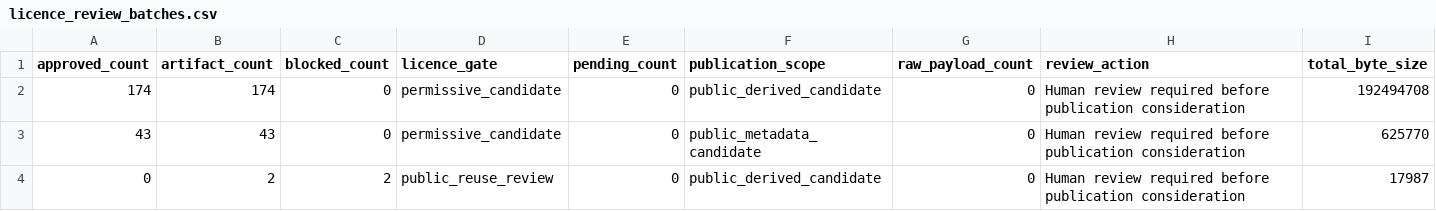
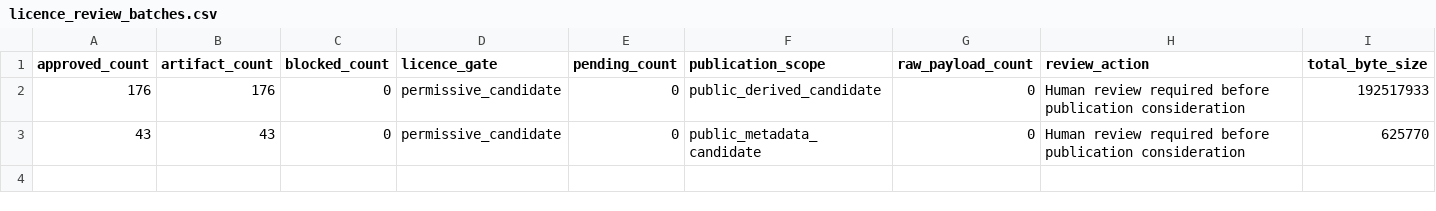
Before and after one commit to edithatogo/reimbursement-atlas, a CSV file: data/derived/licence_review/licence_review_batches.csv, drawn as a sheet.

Commit message:
Record approved publication metadata and OSF receipt

```diff
--- a/data/derived/licence_review/licence_review_batches.csv
+++ b/data/derived/licence_review/licence_review_batches.csv
@@ -1,4 +1,3 @@
 approved_count,artifact_count,blocked_count,licence_gate,pending_count,publication_scope,raw_payload_count,review_action,total_byte_size
-174,174,0,permissive_candidate,0,public_derived_candidate,0,Human review required before publication consideration,192494708
+176,176,0,permissive_candidate,0,public_derived_candidate,0,Human review required before publication consideration,192517933
 43,43,0,permissive_candidate,0,public_metadata_candidate,0,Human review required before publication consideration,625770
-0,2,2,public_reuse_review,0,public_derived_candidate,0,Human review required before publication consideration,17987
```
Also changed, not shown: data/derived/licence_review/licence_review_queue.csv, data/derived/release_readiness/release_gates.csv, 15 other files.
